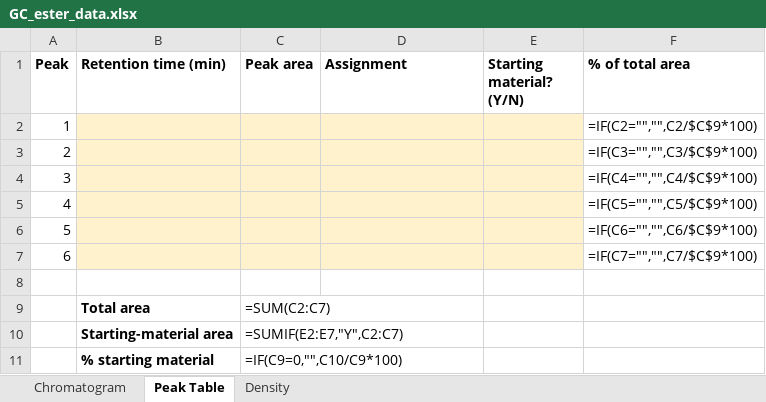
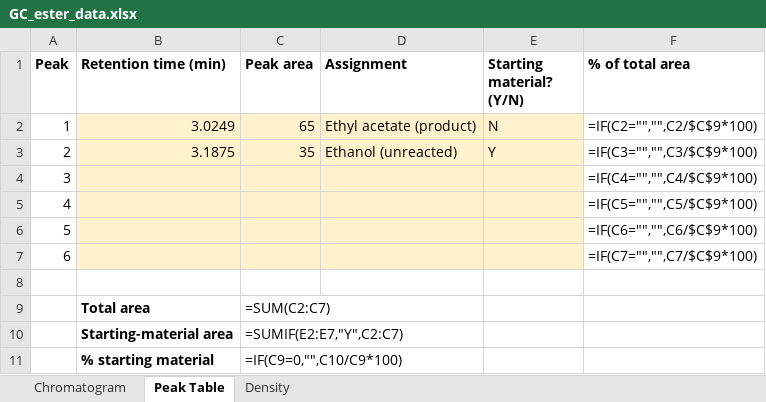
Before and after one commit to Sophiachen121/empty, an Excel workbook: gc_lab_report/GC_ester_data.xlsx, sheet Peak Table, drawn as a sheet; values as stored, in another font and other column widths than the file's, no borders; formulas without a stored value are shown as written; the diff names each change by its address in the sheet, - before the commit and + after, or states it on an @@ line.

```diff
--- a/gc_lab_report/GC_ester_data.xlsx (sheet Peak Table)
+++ b/gc_lab_report/GC_ester_data.xlsx (sheet Peak Table)
-B2 (Retention time (min)): (empty)
+B2 (Retention time (min)): 3.0249
-C2 (Peak area): (empty)
+C2 (Peak area): 65
-D2 (Assignment): (empty)
+D2 (Assignment): Ethyl acetate (product)
-E2 (Starting material? (Y/N)): (empty)
+E2 (Starting material? (Y/N)): N
-B3 (Retention time (min)): (empty)
+B3 (Retention time (min)): 3.1875
-C3 (Peak area): (empty)
+C3 (Peak area): 35
-D3 (Assignment): (empty)
+D3 (Assignment): Ethanol (unreacted)
-E3 (Starting material? (Y/N)): (empty)
+E3 (Starting material? (Y/N)): Y
```
Also changed, not shown: sheet Chromatogram, sheet Density, charts or pictures, 2 other files.
